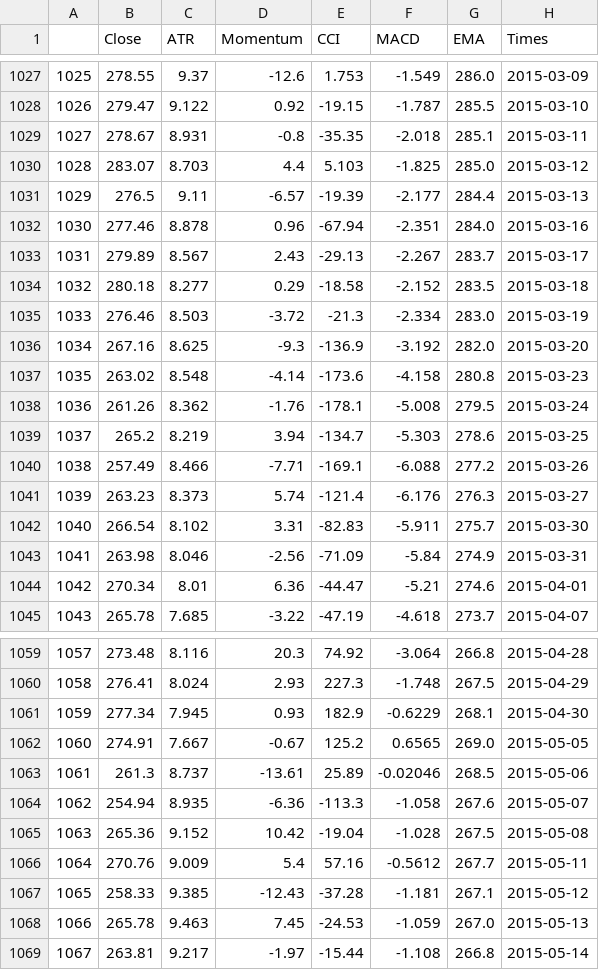
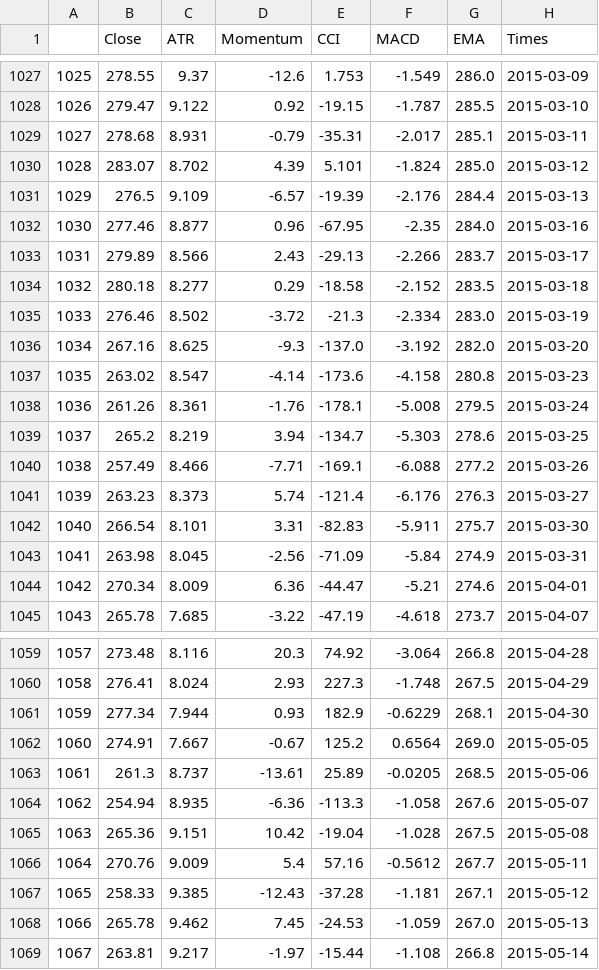
Before and after one commit to rogoson/Deep-RL-Improved, a CSV file: CSVs/ICICIBANK.BO_1D_periods.csv, drawn as a sheet; only a part is shown, gaps mark what is left out; the diff covers the shown part only.

```diff
--- a/CSVs/ICICIBANK.BO_1D_periods.csv
+++ b/CSVs/ICICIBANK.BO_1D_periods.csv
@@ -1028,12 +1028,12 @@
 1026	279.47	9.122	0.92	-19.15	-1.787	285.5	2015-03-10
-1027	278.67	8.931	-0.8	-35.35	-2.018	285.1	2015-03-11
-1028	283.07	8.703	4.4	5.103	-1.825	285.0	2015-03-12
-1029	276.5	9.11	-6.57	-19.39	-2.177	284.4	2015-03-13
-1030	277.46	8.878	0.96	-67.94	-2.351	284.0	2015-03-16
-1031	279.89	8.567	2.43	-29.13	-2.267	283.7	2015-03-17
+1027	278.68	8.931	-0.79	-35.31	-2.017	285.1	2015-03-11
+1028	283.07	8.702	4.39	5.101	-1.824	285.0	2015-03-12
+1029	276.5	9.109	-6.57	-19.39	-2.176	284.4	2015-03-13
+1030	277.46	8.877	0.96	-67.95	-2.35	284.0	2015-03-16
+1031	279.89	8.566	2.43	-29.13	-2.266	283.7	2015-03-17
 1032	280.18	8.277	0.29	-18.58	-2.152	283.5	2015-03-18
-1033	276.46	8.503	-3.72	-21.3	-2.334	283.0	2015-03-19
-1034	267.16	8.625	-9.3	-136.9	-3.192	282.0	2015-03-20
-1035	263.02	8.548	-4.14	-173.6	-4.158	280.8	2015-03-23
-1036	261.26	8.362	-1.76	-178.1	-5.008	279.5	2015-03-24
+1033	276.46	8.502	-3.72	-21.3	-2.334	283.0	2015-03-19
+1034	267.16	8.625	-9.3	-137.0	-3.192	282.0	2015-03-20
+1035	263.02	8.547	-4.14	-173.6	-4.158	280.8	2015-03-23
+1036	261.26	8.361	-1.76	-178.1	-5.008	279.5	2015-03-24
 1037	265.2	8.219	3.94	-134.7	-5.303	278.6	2015-03-25
@@ -1041,5 +1041,5 @@
 1039	263.23	8.373	5.74	-121.4	-6.176	276.3	2015-03-27
-1040	266.54	8.102	3.31	-82.83	-5.911	275.7	2015-03-30
-1041	263.98	8.046	-2.56	-71.09	-5.84	274.9	2015-03-31
-1042	270.34	8.01	6.36	-44.47	-5.21	274.6	2015-04-01
+1040	266.54	8.101	3.31	-82.83	-5.911	275.7	2015-03-30
+1041	263.98	8.045	-2.56	-71.09	-5.84	274.9	2015-03-31
+1042	270.34	8.009	6.36	-44.47	-5.21	274.6	2015-04-01
 1043	265.78	7.685	-3.22	-47.19	-4.618	273.7	2015-04-07
@@ -1060,10 +1060,10 @@
 1058	276.41	8.024	2.93	227.3	-1.748	267.5	2015-04-29
-1059	277.34	7.945	0.93	182.9	-0.6229	268.1	2015-04-30
-1060	274.91	7.667	-0.67	125.2	0.6565	269.0	2015-05-05
-1061	261.3	8.737	-13.61	25.89	-0.02046	268.5	2015-05-06
+1059	277.34	7.944	0.93	182.9	-0.6229	268.1	2015-04-30
+1060	274.91	7.667	-0.67	125.2	0.6564	269.0	2015-05-05
+1061	261.3	8.737	-13.61	25.89	-0.0205	268.5	2015-05-06
 1062	254.94	8.935	-6.36	-113.3	-1.058	267.6	2015-05-07
-1063	265.36	9.152	10.42	-19.04	-1.028	267.5	2015-05-08
+1063	265.36	9.151	10.42	-19.04	-1.028	267.5	2015-05-08
 1064	270.76	9.009	5.4	57.16	-0.5612	267.7	2015-05-11
 1065	258.33	9.385	-12.43	-37.28	-1.181	267.1	2015-05-12
-1066	265.78	9.463	7.45	-24.53	-1.059	267.0	2015-05-13
+1066	265.78	9.462	7.45	-24.53	-1.059	267.0	2015-05-13
 1067	263.81	9.217	-1.97	-15.44	-1.108	266.8	2015-05-14
```
Also changed, not shown: 169 edited cells elsewhere in this file, CSVs/600519.SS_1D_periods.csv, CSVs/AAPL_1D_periods.csv, 16 other files.
